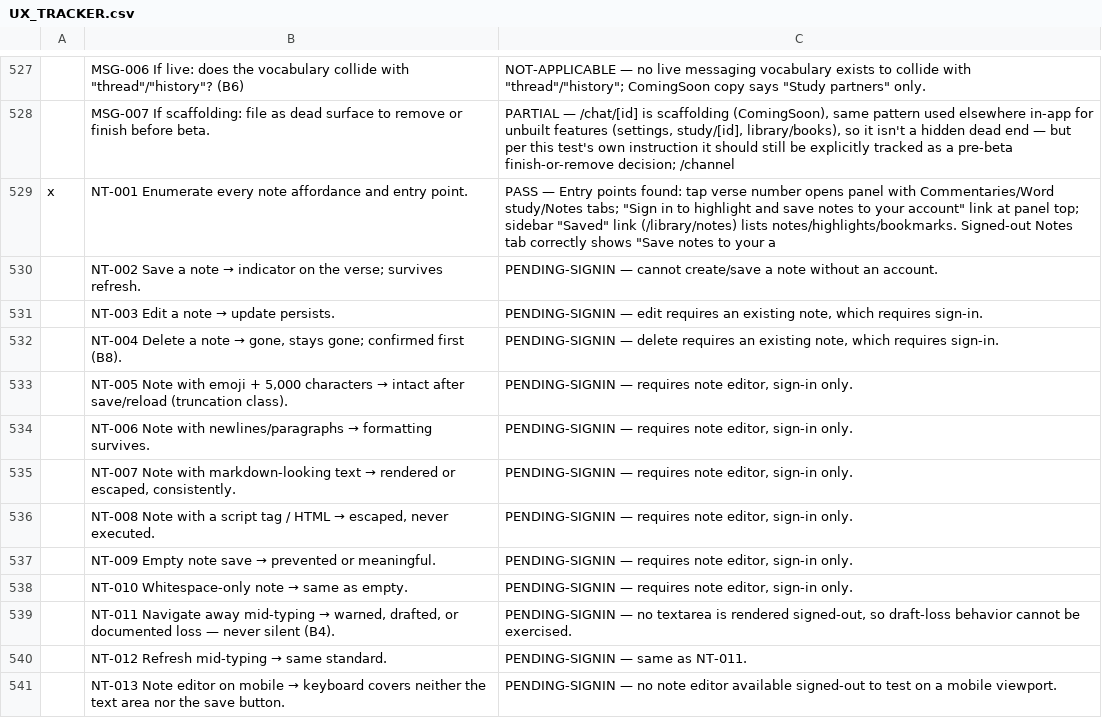
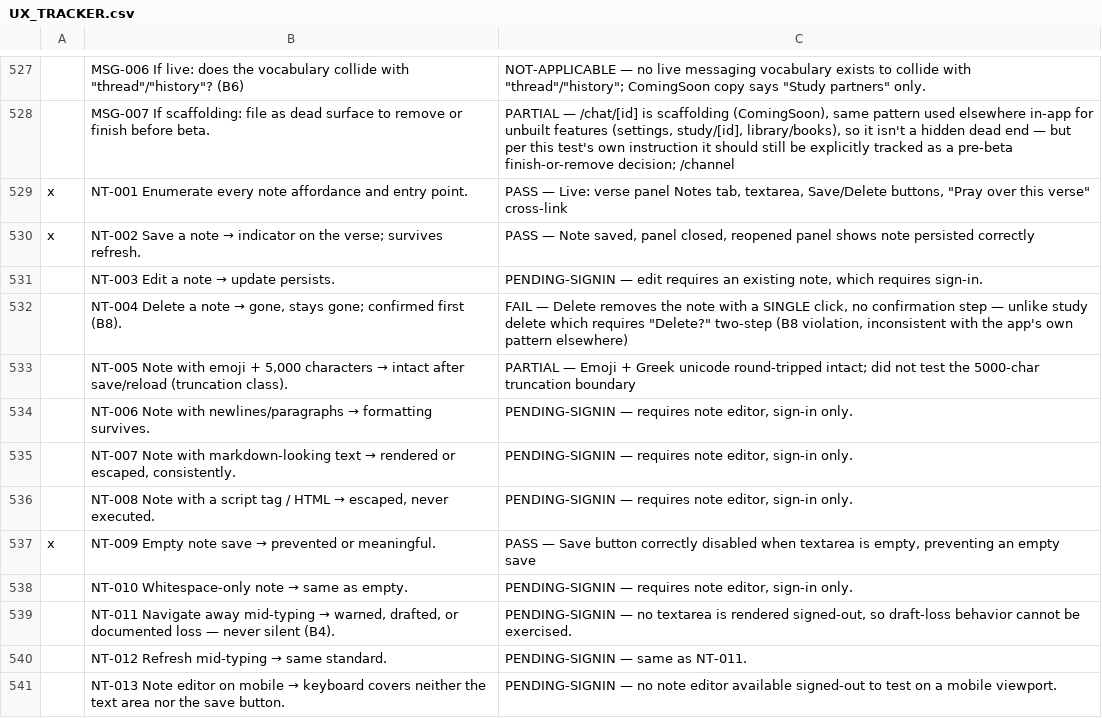
Before and after one commit to thomascfoley-stack/ancient-roads, a CSV file: UX_TRACKER.csv, drawn as a sheet; only a part is shown, gaps mark what is left out; the diff names each change by its address in the sheet, - before the commit and + after, or states it on an @@ line.

```diff
--- a/UX_TRACKER.csv
+++ b/UX_TRACKER.csv
-C529: PASS — Entry points found: tap verse number opens panel with Commentaries/Word study/Notes tabs; "Sign in to highlight and save notes to your account" link at panel top; sidebar "Saved" link (/library/notes) lists notes/highlights/bookmarks. Signed-out Notes tab correctly shows "Save notes to your a
+C529: PASS — Live: verse panel Notes tab, textarea, Save/Delete buttons, "Pray over this verse" cross-link
-A530: (empty)
+A530: x
-C530: PENDING-SIGNIN — cannot create/save a note without an account.
+C530: PASS — Note saved, panel closed, reopened panel shows note persisted correctly
-C532: PENDING-SIGNIN — delete requires an existing note, which requires sign-in.
+C532: FAIL — Delete removes the note with a SINGLE click, no confirmation step — unlike study delete which requires "Delete?" two-step (B8 violation, inconsistent with the app's own pattern elsewhere)
-C533: PENDING-SIGNIN — requires note editor, sign-in only.
+C533: PARTIAL — Emoji + Greek unicode round-tripped intact; did not test the 5000-char truncation boundary
-A537: (empty)
+A537: x
-C537: PENDING-SIGNIN — requires note editor, sign-in only.
+C537: PASS — Save button correctly disabled when textarea is empty, preventing an empty save
```
Also changed, not shown: 1 other file.
